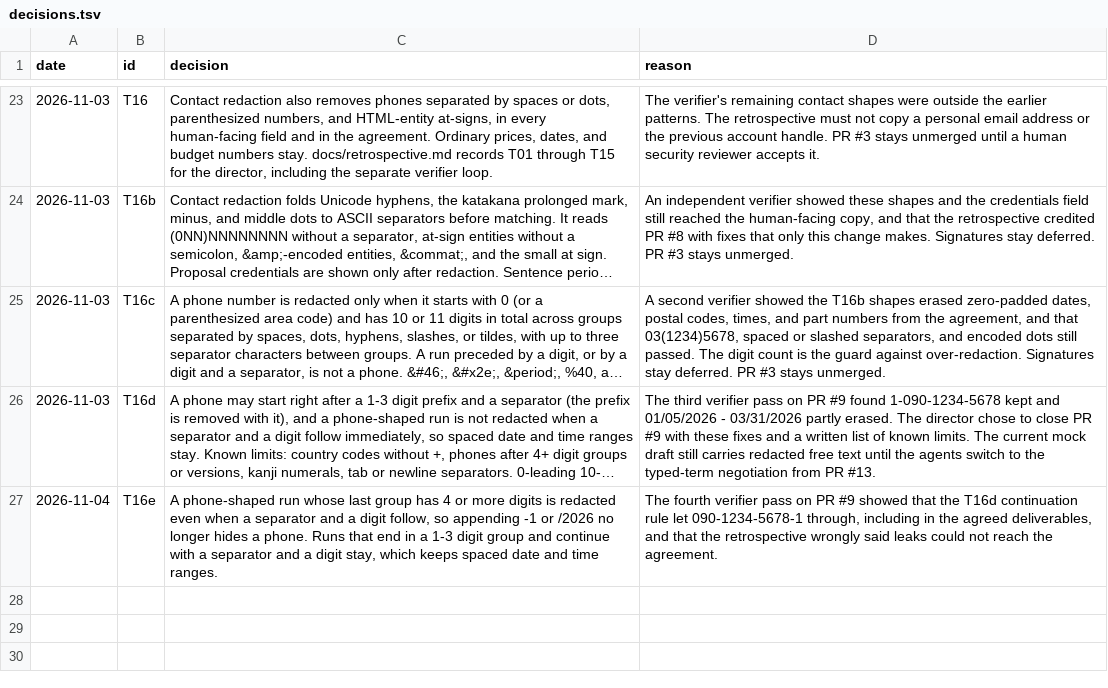
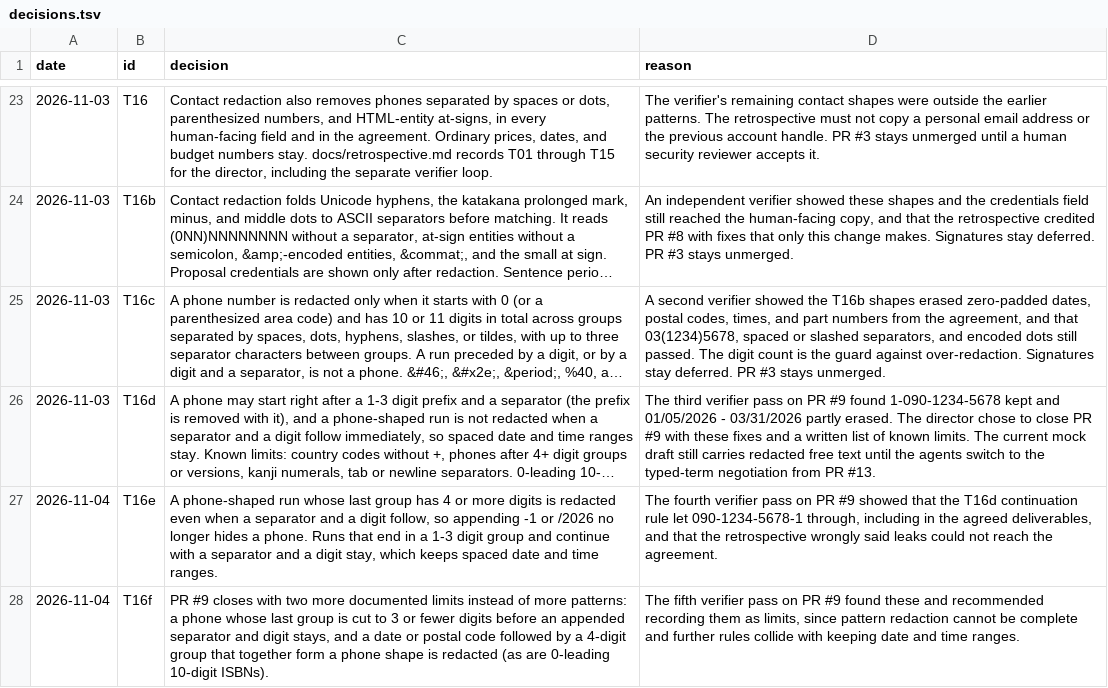
Before and after one commit to ranma-s/a2aix, a TSV file: decisions.tsv, drawn as a sheet; only a part is shown, gaps mark what is left out; long unchanged cells end in …; the diff names each change by its address in the sheet, - before the commit and + after, or states it on an @@ line.

```diff
--- a/decisions.tsv
+++ b/decisions.tsv
+row 28: 2026-11-04 | T16f | PR #9 closes with two more documented limits instead of more patterns: a phone whose last group is cut to 3 or fewer digits before an appended separator and digit stays, and a date or postal code followed by a 4-digit group that together form a phone shape is redacted (as are 0-leading 10-digit ISBNs). | The fifth verifier pass on PR #9 found these and recommended recording them as limits, since pattern redaction cannot be complete and further rules collide with keeping date and time ranges.
```
Also changed, not shown: 1 other file.
